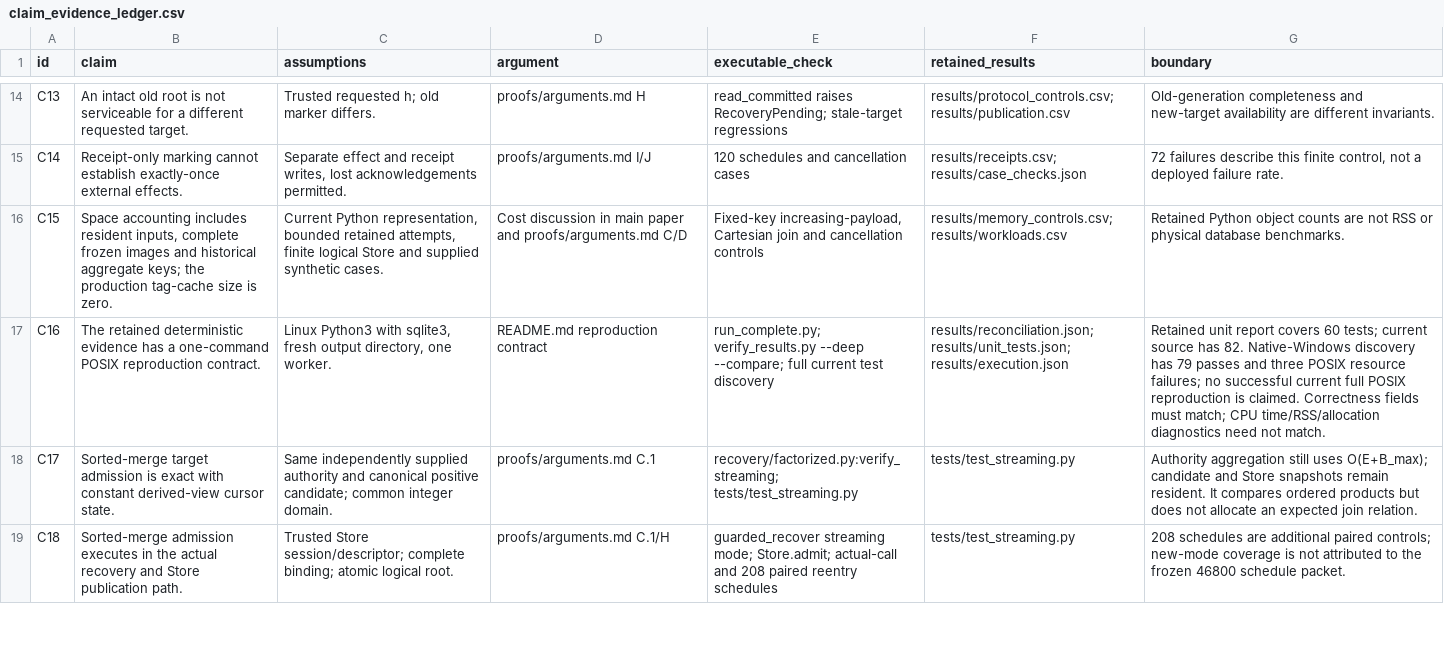
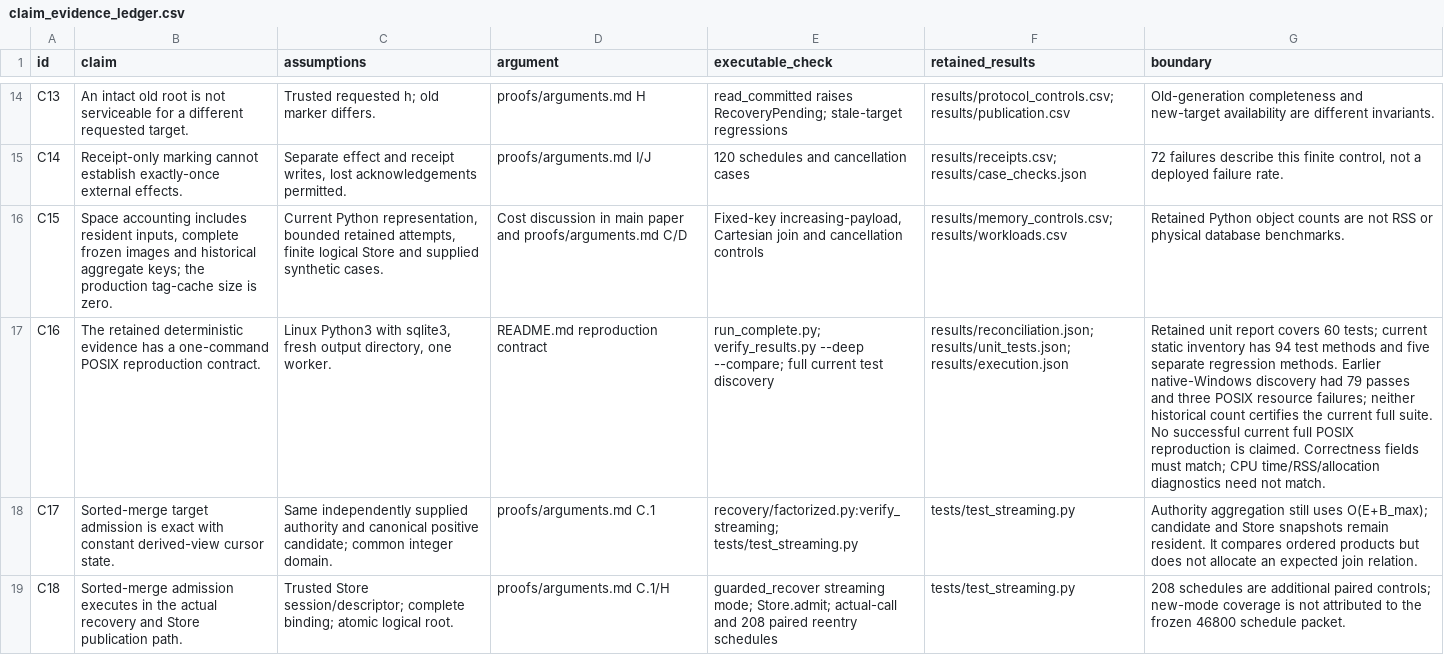
Before and after one commit to Haoyi-Zhang/ViewAdmission, a CSV file: claim_evidence_ledger.csv, drawn as a sheet; only a part is shown, gaps mark what is left out; the diff names each change by its address in the sheet, - before the commit and + after, or states it on an @@ line.

Commit message:
Align artifact documentation with current manuscript evidence

```diff
--- a/claim_evidence_ledger.csv
+++ b/claim_evidence_ledger.csv
-G17 (boundary): …tests; current source has 82. Native-Windows discovery has 79 passes and three POSIX resource failures; no successful current…
+G17 (boundary): …tests; current static inventory has 94 test methods and five separate regression methods. Earlier native-Windows discovery had 79 passes and three POSIX resource failures; neither historical count certifies the current full suite. No successful current…
```
Also changed, not shown: 4 other files.
